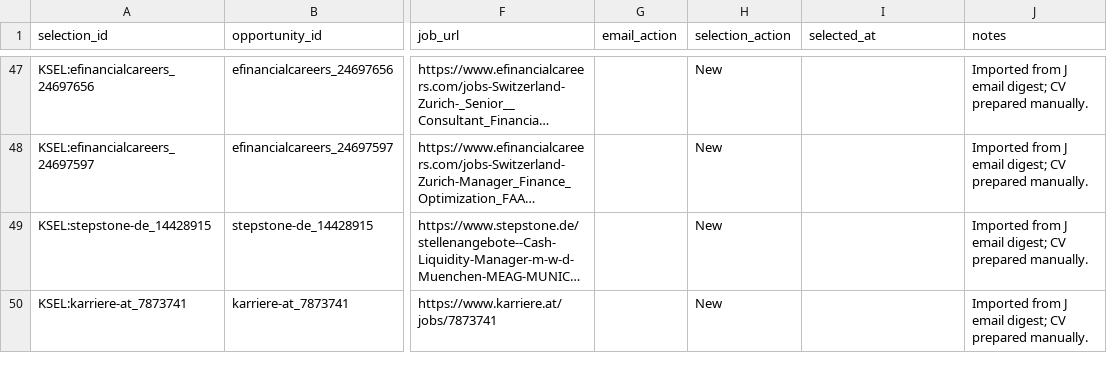
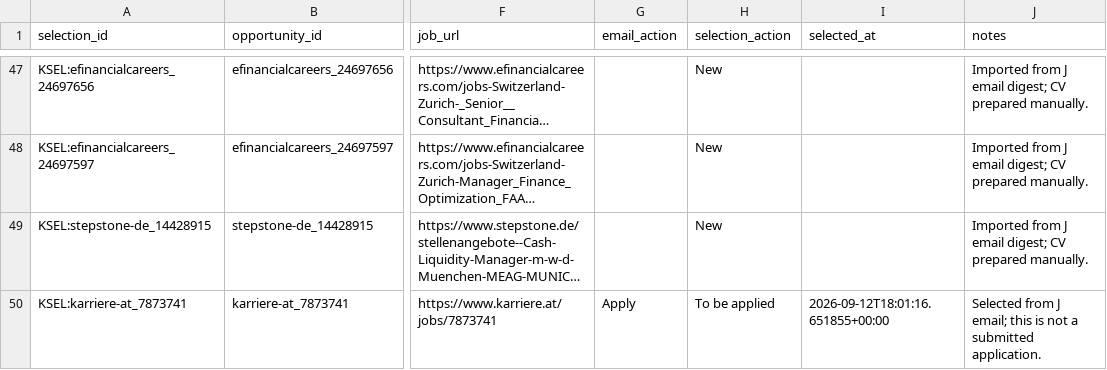
Before and after one commit to ORosa10/ProfessionalDashboard, a CSV file: data/k_email_selection.csv, drawn as a sheet; only a part is shown, gaps mark what is left out; long unchanged cells end in …; the diff names each change by its address in the sheet, - before the commit and + after, or states it on an @@ line.

Commit message:
Record non-binding J email selection in K

```diff
--- a/data/k_email_selection.csv
+++ b/data/k_email_selection.csv
-G50 (email_action): (empty)
+G50 (email_action): Apply
-H50 (selection_action): New
+H50 (selection_action): To be applied
-I50 (selected_at): (empty)
+I50 (selected_at): 2026-09-12T18:01:16.651855+00:00
-J50 (notes): Imported from J email digest; CV prepared manually.
+J50 (notes): Selected from J email; this is not a submitted application.
```
